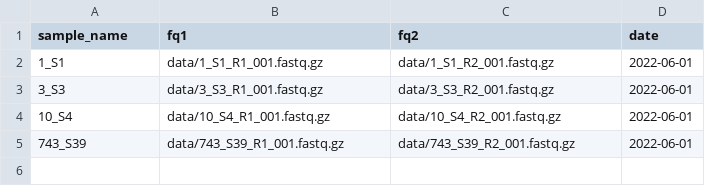
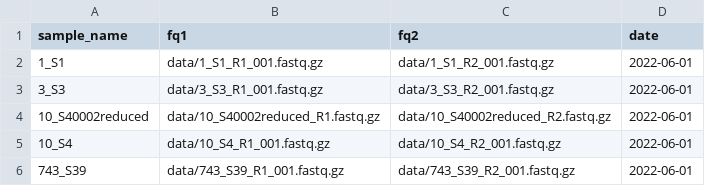
Before and after one commit to adriandrr/mdr_mtb-master, a CSV file: config/pep/samples.csv, drawn as a sheet; the diff names each change by its address in the sheet, - before the commit and + after, or states it on an @@ line.

```diff
--- a/config/pep/samples.csv
+++ b/config/pep/samples.csv
+row 4: 10_S40002reduced | data/10_S40002reduced_R1.fastq.gz | data/10_S40002reduced_R2.fastq.gz | 2022-06-01
```
Also changed, not shown: 5 other files.
